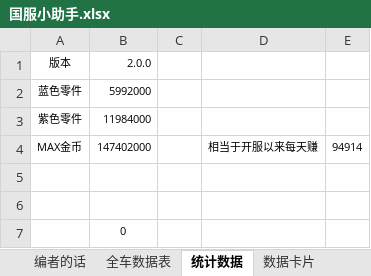
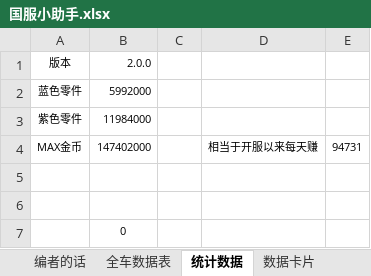
Before and after one commit to a9helper/a9-data, an Excel workbook: 国服小助手.xlsx, sheet 统计数据, drawn as a sheet; values as stored, in another font and other column widths than the file's, no borders; the diff names each change by its address in the sheet, - before the commit and + after, or states it on an @@ line.

```diff
--- a/国服小助手.xlsx (sheet 统计数据)
+++ b/国服小助手.xlsx (sheet 统计数据)
-E4: 94914
+E4: 94731
```
Also changed, not shown: sheet 全车数据表, sheet 数据卡片.
